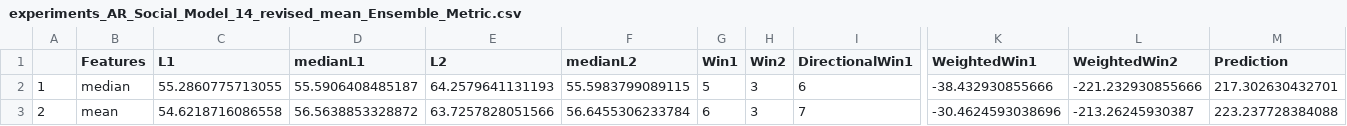
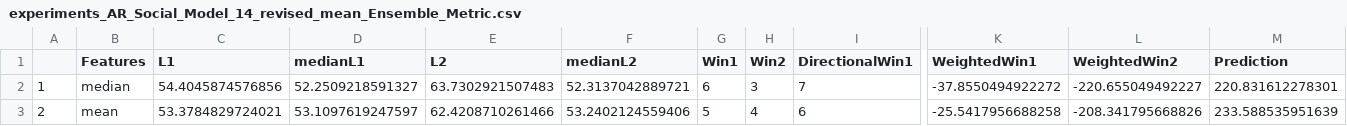
Before and after one commit to gorilazz/BP, a CSV file: NFP/Model/201410/experiments_AR_Social_Model_14_revised_mean_Ensemble_Metric.csv, drawn as a sheet; only a part is shown, gaps mark what is left out; the diff names each change by its address in the sheet, - before the commit and + after, or states it on an @@ line.

Commit message:
Add results with revised labels

```diff
--- a/NFP/Model/201410/experiments_AR_Social_Model_14_revised_mean_Ensemble_Metric.csv
+++ b/NFP/Model/201410/experiments_AR_Social_Model_14_revised_mean_Ensemble_Metric.csv
-C2 (L1): 55.2860775713055
+C2 (L1): 54.4045874576856
-D2 (medianL1): 55.5906408485187
+D2 (medianL1): 52.2509218591327
-E2 (L2): 64.2579641131193
+E2 (L2): 63.7302921507483
-F2 (medianL2): 55.5983799089115
+F2 (medianL2): 52.3137042889721
-G2 (Win1): 5
+G2 (Win1): 6
-I2 (DirectionalWin1): 6
+I2 (DirectionalWin1): 7
-K2 (WeightedWin1): -38.432930855666
+K2 (WeightedWin1): -37.8550494922272
-L2 (WeightedWin2): -221.232930855666
+L2 (WeightedWin2): -220.655049492227
-M2 (Prediction): 217.302630432701
+M2 (Prediction): 220.831612278301
-C3 (L1): 54.6218716086558
+C3 (L1): 53.3784829724021
-D3 (medianL1): 56.5638853328872
+D3 (medianL1): 53.1097619247597
-E3 (L2): 63.7257828051566
+E3 (L2): 62.4208710261466
-F3 (medianL2): 56.6455306233784
+F3 (medianL2): 53.2402124559406
-G3 (Win1): 6
+G3 (Win1): 5
-H3 (Win2): 3
+H3 (Win2): 4
-I3 (DirectionalWin1): 7
+I3 (DirectionalWin1): 6
-K3 (WeightedWin1): -30.4624593038696
+K3 (WeightedWin1): -25.5417956688258
-L3 (WeightedWin2): -213.26245930387
+L3 (WeightedWin2): -208.341795668826
-M3 (Prediction): 223.237728384088
+M3 (Prediction): 233.588535951639
```
Also changed, not shown: NFP/Model/201410/experiments_AR_Social_Model_14_revised_median_Ensemble_Metric.csv, 4 other files.
